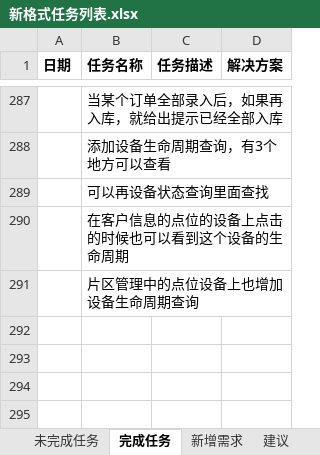
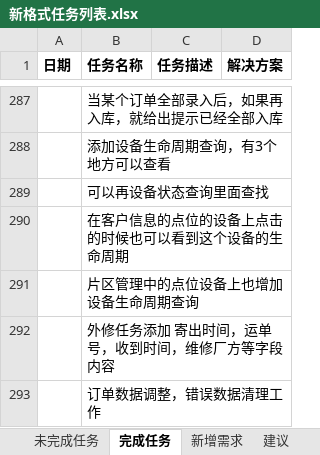
Before and after one commit to mawujun1234/leon1.0, an Excel workbook: ems/document/新格式任务列表.xlsx, sheet 完成任务, drawn as a sheet; only a part is shown, gaps mark what is left out; values as stored, in another font and other column widths than the file's, no borders; the diff names each change by its address in the sheet, - before the commit and + after, or states it on an @@ line.

```diff
--- a/ems/document/新格式任务列表.xlsx (sheet 完成任务)
+++ b/ems/document/新格式任务列表.xlsx (sheet 完成任务)
+row 292:  | 外修任务添加 寄出时间，运单号，收到时间，维修厂方等字段内容
+row 293:  | 订单数据调整，错误数据清理工作
```
Also changed, not shown: sheet 未完成任务, 19 other files.
